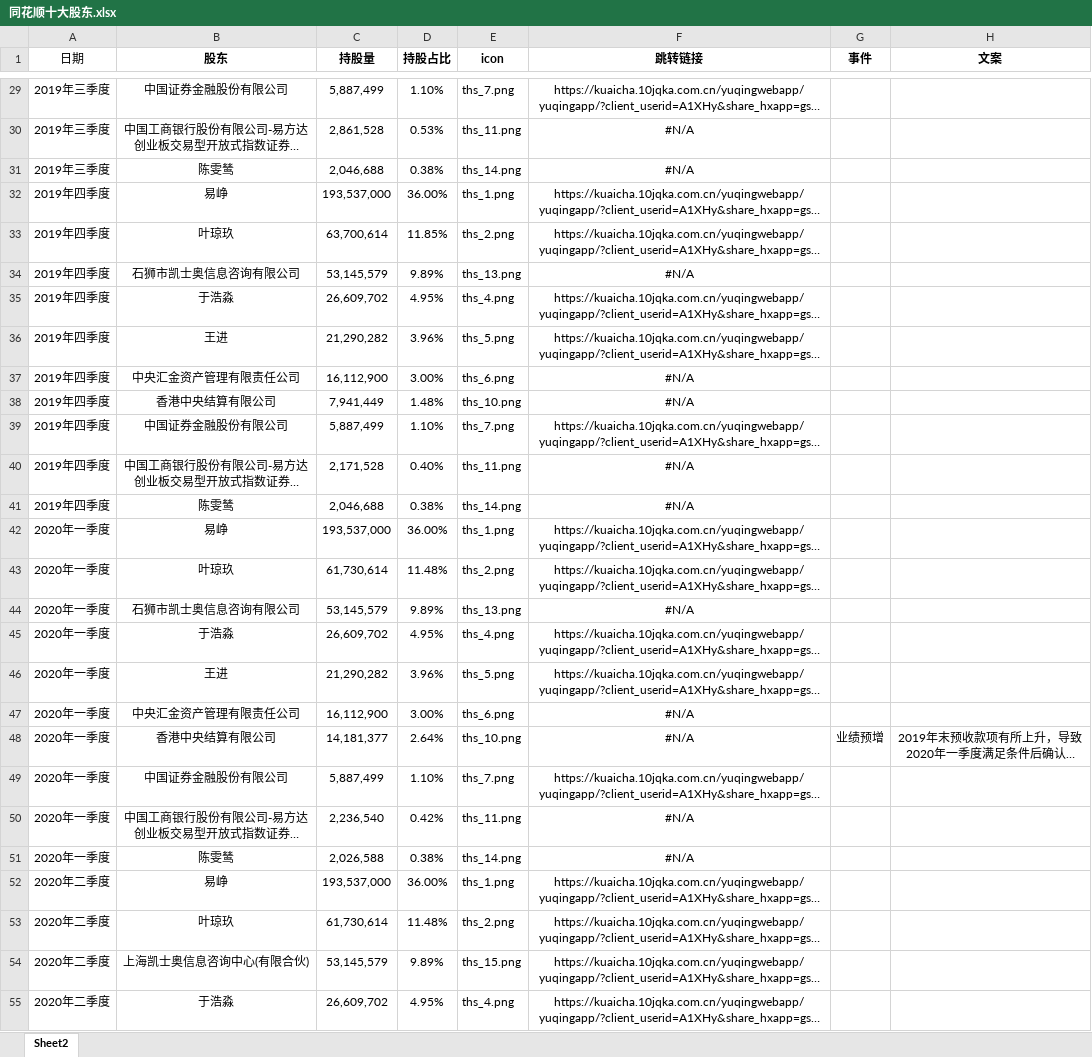
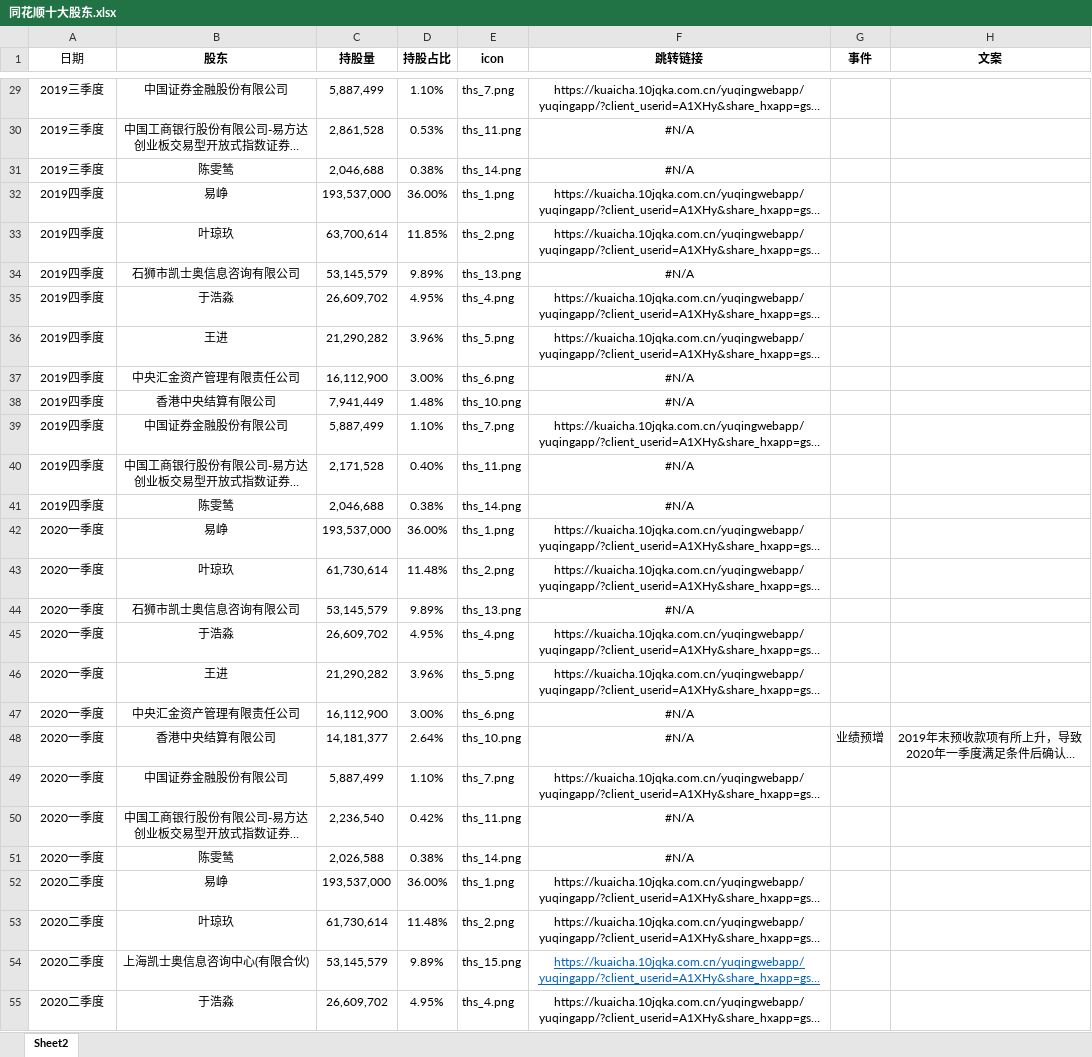
Before and after one commit to q1anxiaodong/gantt, an Excel workbook: d-rankDemo/public/xlsx/assets/同花顺十大股东.xlsx, sheet Sheet2, drawn as a sheet; only a part is shown, gaps mark what is left out; long unchanged cells end in …; values as stored, in another font and other column widths than the file's, no borders; the diff covers the shown part only; the diff names each change by its address in the sheet, - before the commit and + after, or states it on an @@ line.

```diff
--- a/d-rankDemo/public/xlsx/assets/同花顺十大股东.xlsx (sheet Sheet2)
+++ b/d-rankDemo/public/xlsx/assets/同花顺十大股东.xlsx (sheet Sheet2)
-A29:A31 (日期): 2019年三季度
+A29:A31 (日期): 2019三季度
-A32:A41 (日期): 2019年四季度
+A32:A41 (日期): 2019四季度
-A42:A51 (日期): 2020年一季度
+A42:A51 (日期): 2020一季度
-A52:A55 (日期): 2020年二季度
+A52:A55 (日期): 2020二季度
@@ F54 underline: off → on, text colour: black → #0563C1 @@
```
Also changed, not shown: 143 edited cells elsewhere in this sheet, d-rankDemo/public/xlsx/assets/日播时尚十大股东数据.xlsx, d-rankDemo/public/xlsx/assets/昆仑万维.xlsx, 6 other files.
